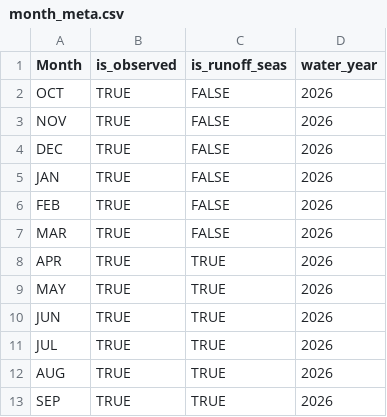
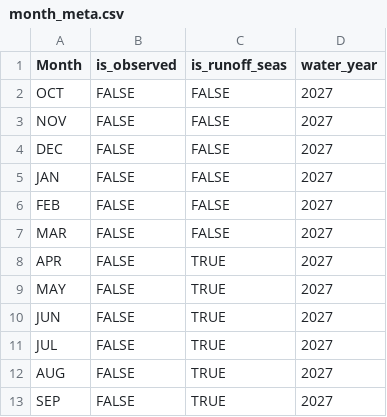
Before and after one commit to jeffmarti/monthly-forecast, a CSV file: data/month_meta.csv, drawn as a sheet.

```diff
--- a/data/month_meta.csv
+++ b/data/month_meta.csv
@@ -1,13 +1,13 @@
 Month,is_observed,is_runoff_seas,water_year
-OCT,TRUE,FALSE,2026
-NOV,TRUE,FALSE,2026
-DEC,TRUE,FALSE,2026
-JAN,TRUE,FALSE,2026
-FEB,TRUE,FALSE,2026
-MAR,TRUE,FALSE,2026
-APR,TRUE,TRUE,2026
-MAY,TRUE,TRUE,2026
-JUN,TRUE,TRUE,2026
-JUL,TRUE,TRUE,2026
-AUG,TRUE,TRUE,2026
-SEP,TRUE,TRUE,2026
+OCT,FALSE,FALSE,2027
+NOV,FALSE,FALSE,2027
+DEC,FALSE,FALSE,2027
+JAN,FALSE,FALSE,2027
+FEB,FALSE,FALSE,2027
+MAR,FALSE,FALSE,2027
+APR,FALSE,TRUE,2027
+MAY,FALSE,TRUE,2027
+JUN,FALSE,TRUE,2027
+JUL,FALSE,TRUE,2027
+AUG,FALSE,TRUE,2027
+SEP,FALSE,TRUE,2027
```
Also changed, not shown: data/forecast_latest.csv, 2 other files.
